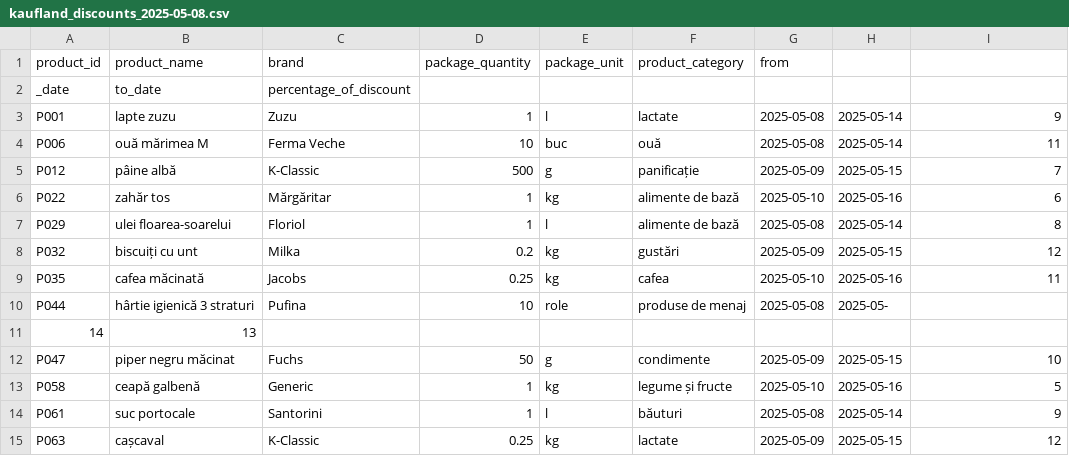
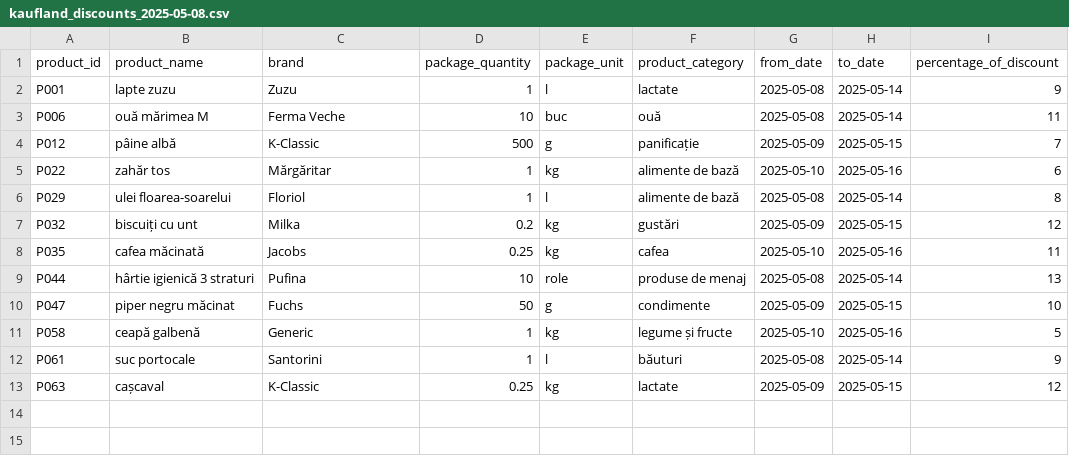
Before and after one commit to iased/price-comparator, a CSV file: src/main/resources/csv/kaufland_discounts_2025-05-08.csv, drawn as a sheet.

```diff
--- a/src/main/resources/csv/kaufland_discounts_2025-05-08.csv
+++ b/src/main/resources/csv/kaufland_discounts_2025-05-08.csv
@@ -1,3 +1,2 @@
-product_id;product_name;brand;package_quantity;package_unit;product_category;from
-_date;to_date;percentage_of_discount
+product_id;product_name;brand;package_quantity;package_unit;product_category;from_date;to_date;percentage_of_discount
 P001;lapte zuzu;Zuzu;1;l;lactate;2025-05-08;2025-05-14;9
@@ -9,4 +8,3 @@ P032;biscuiți cu unt;Milka;0.2;kg;gustări;2025-05-09;2025-05-15;12
 P035;cafea măcinată;Jacobs;0.25;kg;cafea;2025-05-10;2025-05-16;11
-P044;hârtie igienică 3 straturi;Pufina;10;role;produse de menaj;2025-05-08;2025-05-
-14;13
+P044;hârtie igienică 3 straturi;Pufina;10;role;produse de menaj;2025-05-08;2025-05-14;13
 P047;piper negru măcinat;Fuchs;50;g;condimente;2025-05-09;2025-05-15;10
```
Also changed, not shown: src/main/resources/csv/kaufland_2025-05-01.csv, src/main/resources/csv/lidl_2025-05-08.csv, 9 other files.
